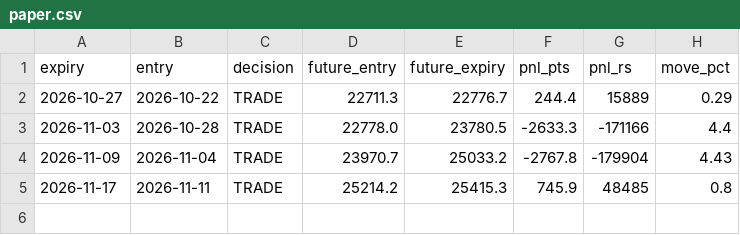
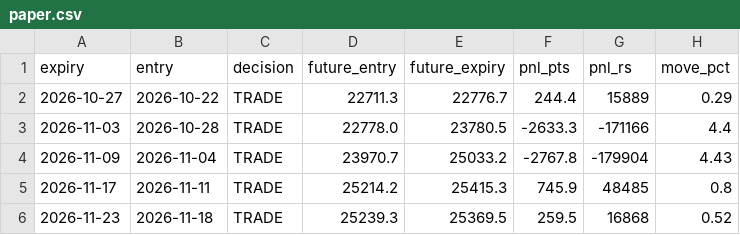
Before and after one commit to drsinghap81/blank-app, a CSV file: data/ratio/paper.csv, drawn as a sheet.

```diff
--- a/data/ratio/paper.csv
+++ b/data/ratio/paper.csv
@@ -5 +5,2 @@ expiry,entry,decision,future_entry,future_expiry,pnl_pts,pnl_rs,move_pct
 2026-11-17,2026-11-11,TRADE,25214.2,25415.3,745.9,48485,0.8
+2026-11-23,2026-11-18,TRADE,25239.3,25369.5,259.5,16868,0.52
```
Also changed, not shown: data/ratio/iv_hist.csv, 2 other files.
